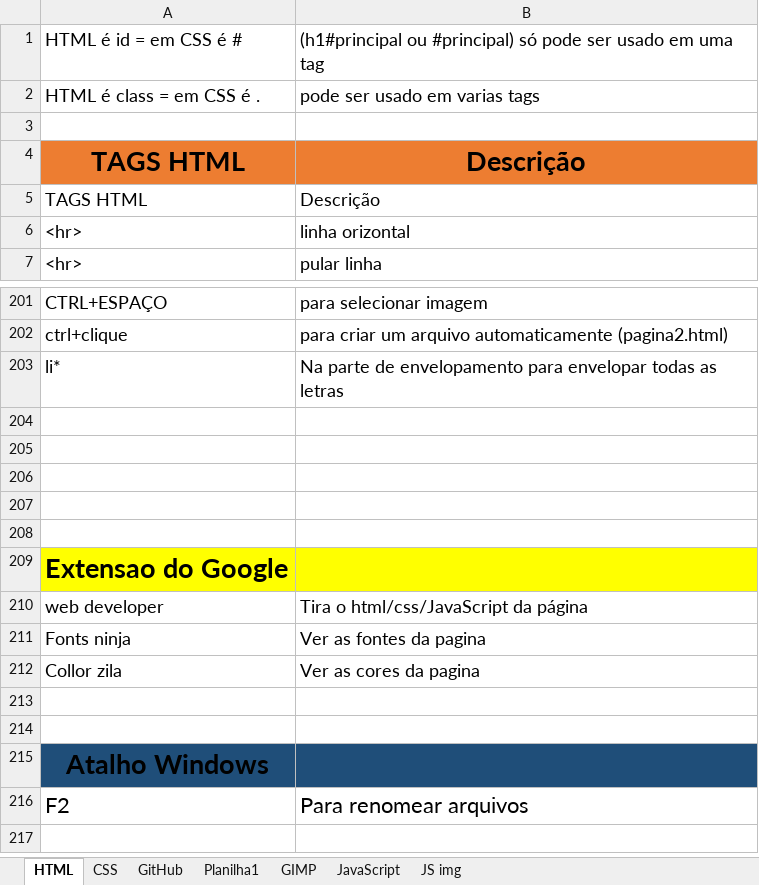
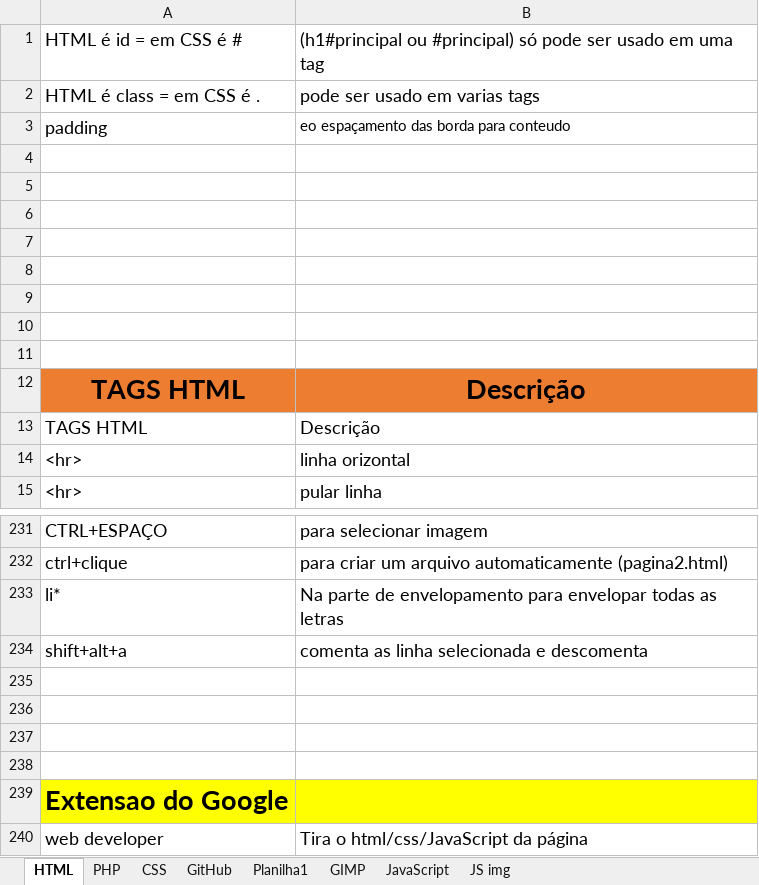
Before and after one commit to Falcaomil/Curso-em-video-HTML-CSS, an Excel workbook: Comandos HTML-CSS-JS.xlsx, sheet HTML, drawn as a sheet; only a part is shown, gaps mark what is left out; the shorter side is filled out with more unchanged rows; values as stored, in another font and other column widths than the file's, no borders; addresses are those after the commit; the diff covers the shown part only; the diff names each change by its address in the sheet, - before the commit and + after, or states it on an @@ line.

```diff
--- a/Comandos HTML-CSS-JS.xlsx (sheet HTML)
+++ b/Comandos HTML-CSS-JS.xlsx (sheet HTML)
+sheet tab: PHP
+row 3: padding | eo espaçamento das borda para conteudo
+row 4: (empty)
+row 5: (empty)
+row 6: (empty)
+row 7: (empty)
+row 8: (empty)
+row 9: (empty)
+row 10: (empty)
-row 234: (empty)
+row 234: shift+alt+a | comenta as linha selecionada e descomenta
```
Also changed, not shown: 22 added rows and cell formats elsewhere in this sheet, sheet CSS, 4 other files.
